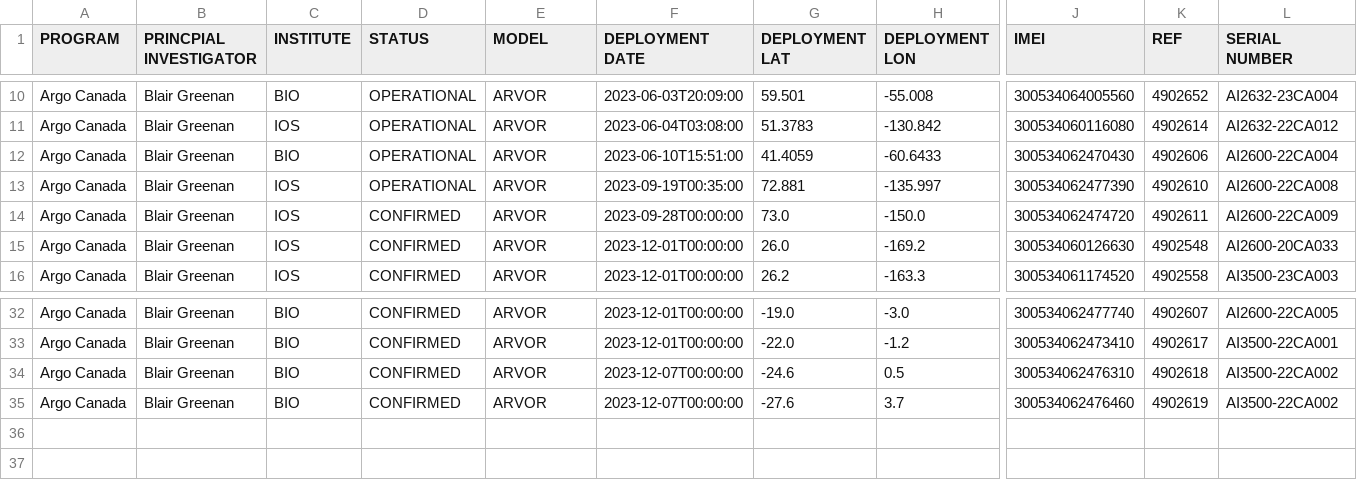
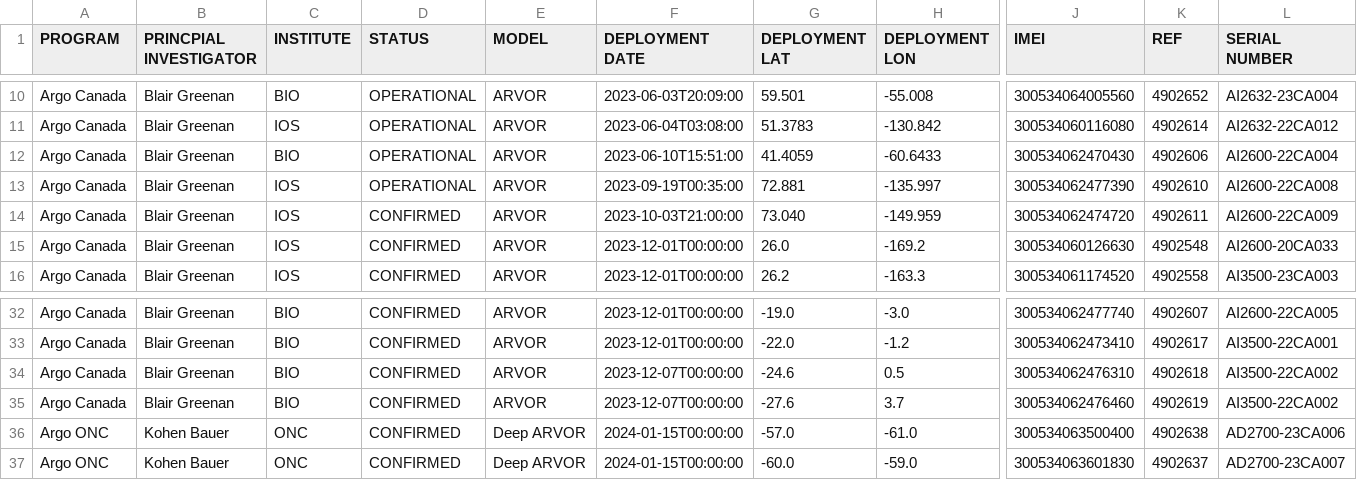
Before and after one commit to ArgoCanada/blog, a CSV file: deployment/canada_deployments.csv, drawn as a sheet; only a part is shown, gaps mark what is left out; rows hold the shown columns only; the diff names each change by its address in the sheet, - before the commit and + after, or states it on an @@ line.

Commit message:
planned deep floats, beaufort deployment

```diff
--- a/deployment/canada_deployments.csv
+++ b/deployment/canada_deployments.csv
-F14 (DEPLOYMENT DATE): 2023-09-28T00:00:00
+F14 (DEPLOYMENT DATE): 2023-10-03T21:00:00
-G14 (DEPLOYMENT LAT): 73.0
+G14 (DEPLOYMENT LAT): 73.040
-H14 (DEPLOYMENT LON): -150.0
+H14 (DEPLOYMENT LON): -149.959
+row 36: Argo ONC | Kohen Bauer | ONC | CONFIRMED | Deep ARVOR | 2024-01-15T00:00:00 | -57.0 | -61.0 | 300534063500400 | 4902638 | AD2700-23CA006
+row 37: Argo ONC | Kohen Bauer | ONC | CONFIRMED | Deep ARVOR | 2024-01-15T00:00:00 | -60.0 | -59.0 | 300534063601830 | 4902637 | AD2700-23CA007
```
